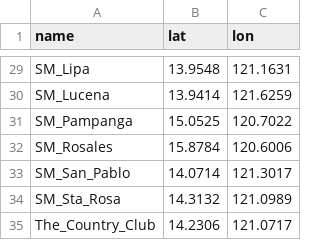
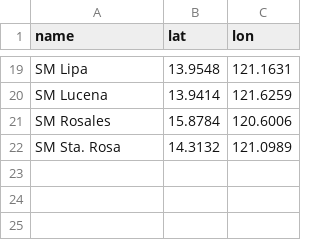
Before and after one commit to yohlime/mo-forecast, a CSV file: scripts/python/resources/csv/stations_lufft.csv, drawn as a sheet; only a part is shown, gaps mark what is left out; removed rows and columns are numbered as before the commit, all else as after; the diff covers the shown part only; the diff names each change by its address in the sheet, - before the commit and + after, or states it on an @@ line.

```diff
--- a/scripts/python/resources/csv/stations_lufft.csv
+++ b/scripts/python/resources/csv/stations_lufft.csv
-A19 (name): SM_Lipa
+A19 (name): SM Lipa
-A20 (name): SM_Lucena
+A20 (name): SM Lucena
-row 31: SM_Pampanga | 15.0525 | 120.7022
-A21 (name): SM_Rosales
+A21 (name): SM Rosales
-row 33: SM_San_Pablo | 14.0714 | 121.3017
-A22 (name): SM_Sta_Rosa
+A22 (name): SM Sta. Rosa
-row 35: The_Country_Club | 14.2306 | 121.0717
```
Also changed, not shown: 10 removed rows and 17 edited cells elsewhere in this file.
